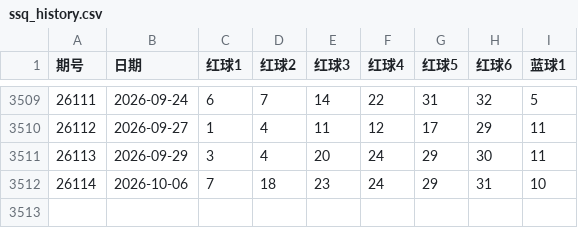
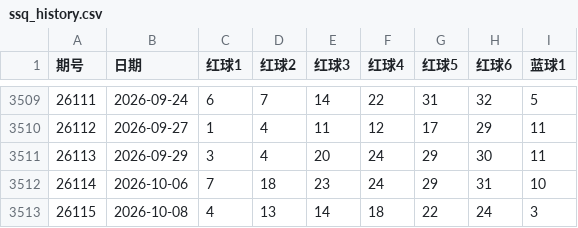
Before and after one commit to Alex92908/tidenow-web, a CSV file: src/data/lottery/ssq_history.csv, drawn as a sheet; only a part is shown, gaps mark what is left out; the diff names each change by its address in the sheet, - before the commit and + after, or states it on an @@ line.

```diff
--- a/src/data/lottery/ssq_history.csv
+++ b/src/data/lottery/ssq_history.csv
+row 3513: 26115 | 2026-10-08 | 4 | 13 | 14 | 18 | 22 | 24 | 3
```
Also changed, not shown: src/data/lottery/fc3d_history.csv, src/data/lottery/pl3_history.csv, 2 other files.
